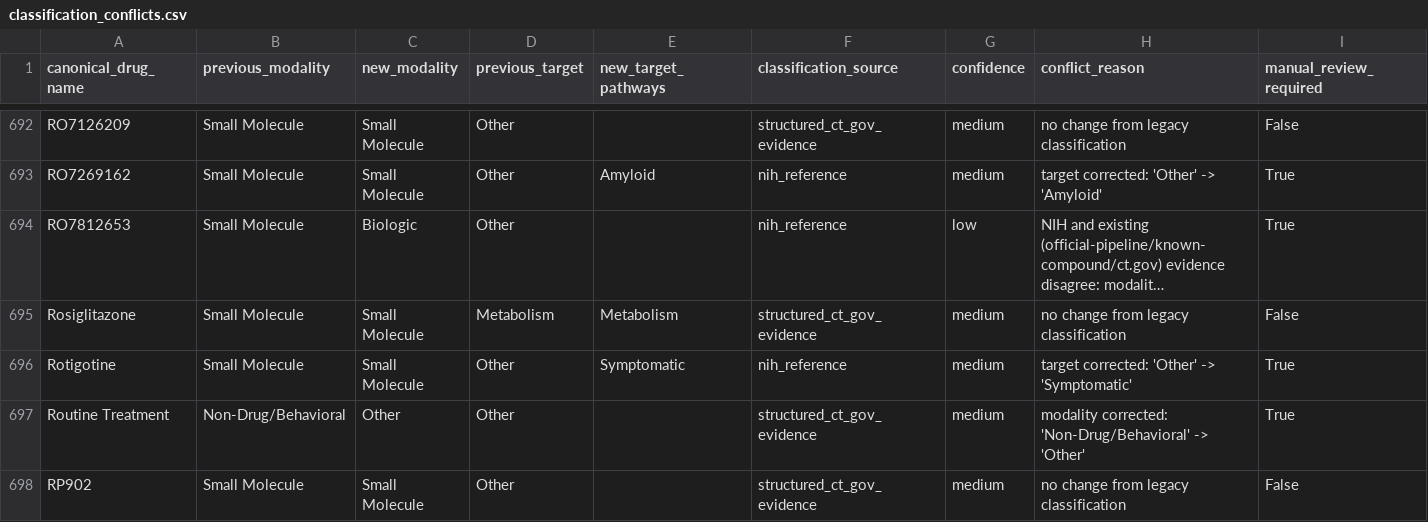
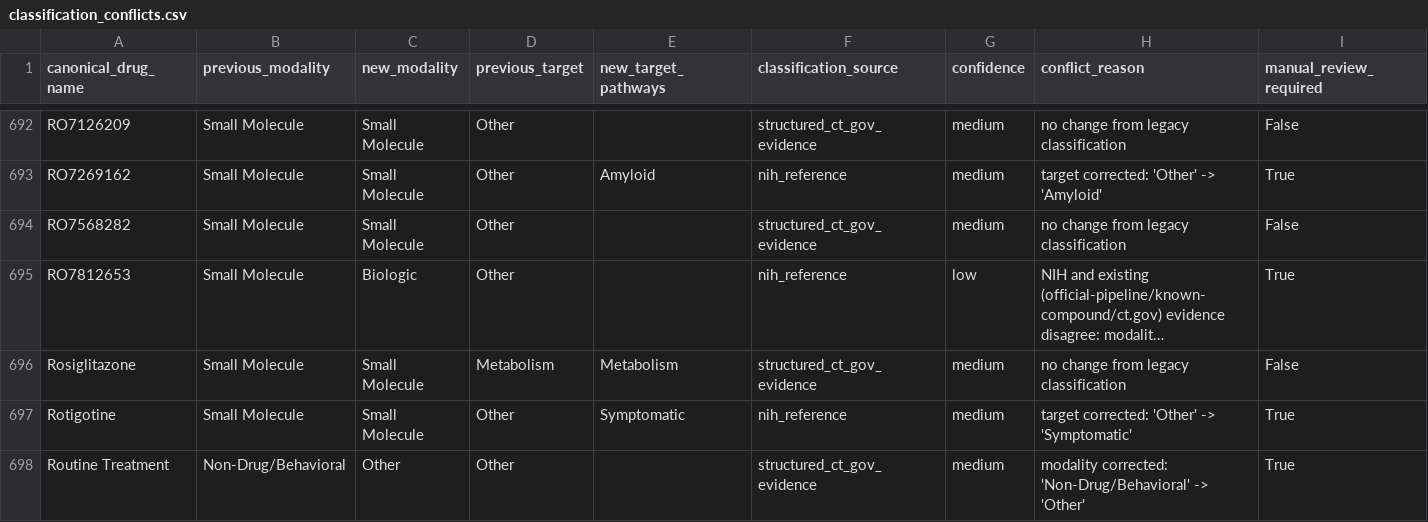
Before and after one commit to juniparkk/AriBio-Clinical-Trial-Pipeline, a CSV file: outputs/classification_conflicts.csv, drawn as a sheet; only a part is shown, gaps mark what is left out; the shorter side is filled out with more unchanged rows; long unchanged cells end in …; the diff names each change by its address in the sheet, - before the commit and + after, or states it on an @@ line.

```diff
--- a/outputs/classification_conflicts.csv
+++ b/outputs/classification_conflicts.csv
+row 694: RO7568282 | Small Molecule | Small Molecule | Other |  | structured_ct_gov_evidence | medium | no change from legacy classification | False
```
Also changed, not shown: outputs/classification_gap_audit.csv, outputs/competitive_attention.csv, 8 other files.
